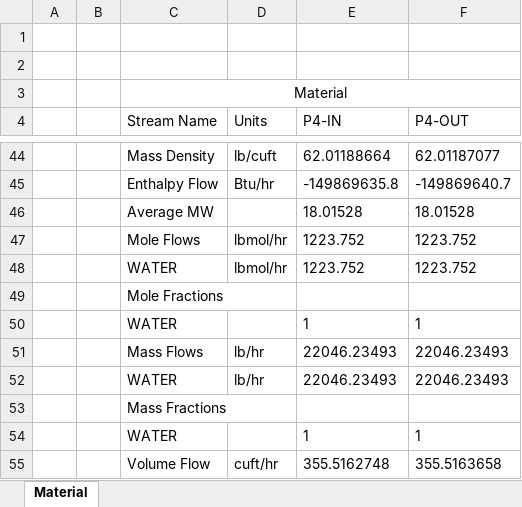
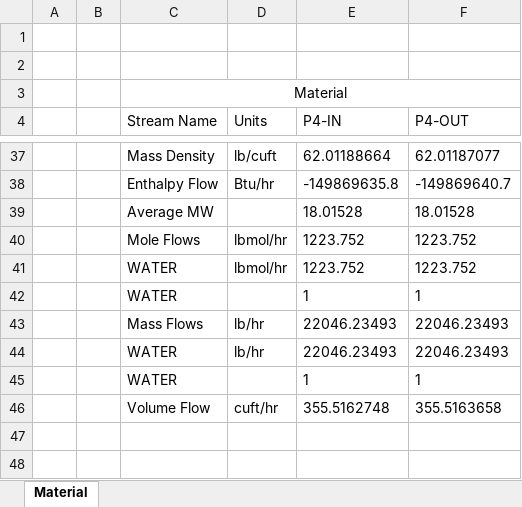
Before and after one commit to shri2901/NEW1, an Excel workbook: Result Summary_Simulation of Piping.xlsx, sheet Material, drawn as a sheet; only a part is shown, gaps mark what is left out; values as stored, in another font and other column widths than the file's, no borders; the diff covers the shown part only; the diff names each change by its address in the sheet, - before the commit and + after, or states it on an @@ line.

```diff
--- a/Result Summary_Simulation of Piping.xlsx (sheet Material)
+++ b/Result Summary_Simulation of Piping.xlsx (sheet Material)
-row 49:  |  | Mole Fractions
-row 53:  |  | Mass Fractions
```
Also changed, not shown: 7 removed rows elsewhere in this sheet, Model_Simulation of Piping.xlsx.
